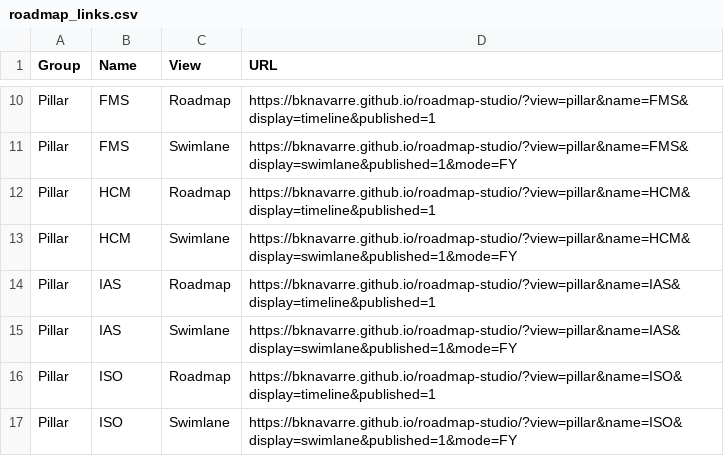
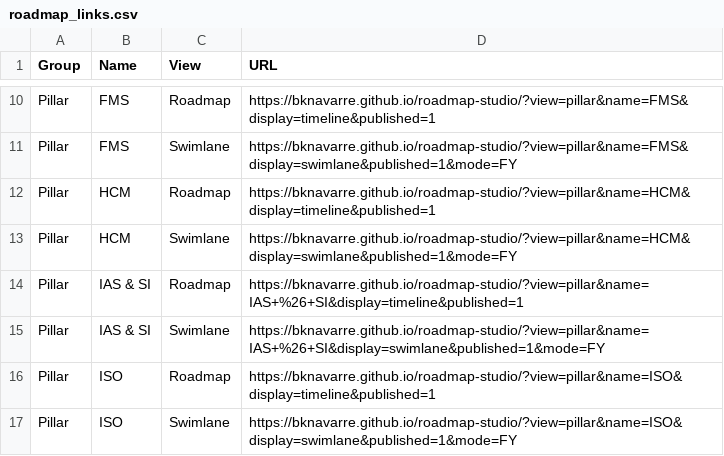
Before and after one commit to bknavarre/roadmap-studio, a CSV file: public/roadmap_links.csv, drawn as a sheet; only a part is shown, gaps mark what is left out.

Commit message:
Automated roadmap data refresh

```diff
--- a/public/roadmap_links.csv
+++ b/public/roadmap_links.csv
@@ -13,4 +13,4 @@ Pillar,HCM,Roadmap,https://bknavarre.github.io/roadmap-studio/?view=pillar&name=
 Pillar,HCM,Swimlane,https://bknavarre.github.io/roadmap-studio/?view=pillar&name=HCM&display=swimlane&published=1&mode=FY
-Pillar,IAS,Roadmap,https://bknavarre.github.io/roadmap-studio/?view=pillar&name=IAS&display=timeline&published=1
-Pillar,IAS,Swimlane,https://bknavarre.github.io/roadmap-studio/?view=pillar&name=IAS&display=swimlane&published=1&mode=FY
+Pillar,IAS & SI,Roadmap,https://bknavarre.github.io/roadmap-studio/?view=pillar&name=IAS+%26+SI&display=timeline&published=1
+Pillar,IAS & SI,Swimlane,https://bknavarre.github.io/roadmap-studio/?view=pillar&name=IAS+%26+SI&display=swimlane&published=1&mode=FY
 Pillar,ISO,Roadmap,https://bknavarre.github.io/roadmap-studio/?view=pillar&name=ISO&display=timeline&published=1
```
Also changed, not shown: 3 other files.
